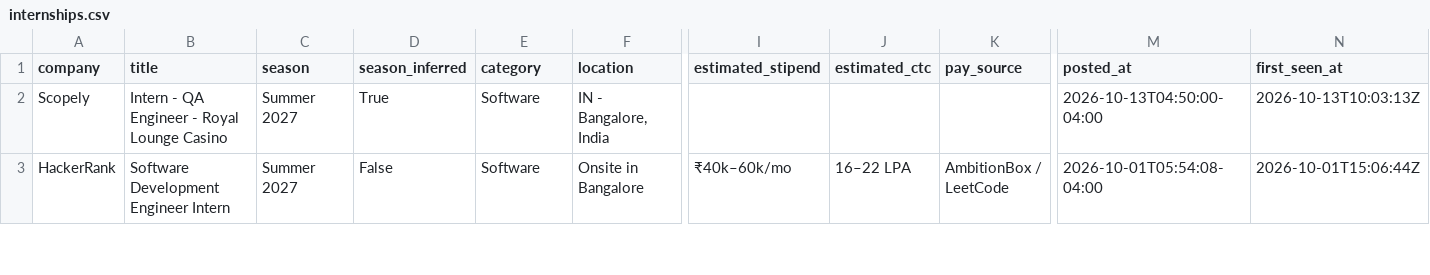
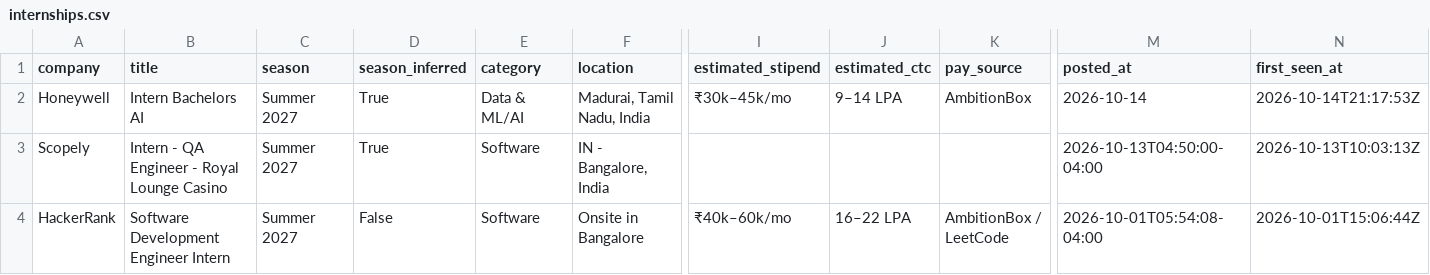
Before and after one commit to 10vulture1005/inter-scraper-engine, a CSV file: data/internships.csv, drawn as a sheet; only a part is shown, gaps mark what is left out; rows hold the shown columns only; the diff names each change by its address in the sheet, - before the commit and + after, or states it on an @@ line.

Commit message:
chore: update internships (2026-10-14 21:18 UTC)

```diff
--- a/data/internships.csv
+++ b/data/internships.csv
+row 2: Honeywell | Intern Bachelors AI | Summer 2027 | True | Data & ML/AI | Madurai, Tamil Nadu, India | ₹30k–45k/mo | 9–14 LPA | AmbitionBox | 2026-10-14 | 2026-10-14T21:17:53Z
```
Also changed, not shown: 15 other files.
